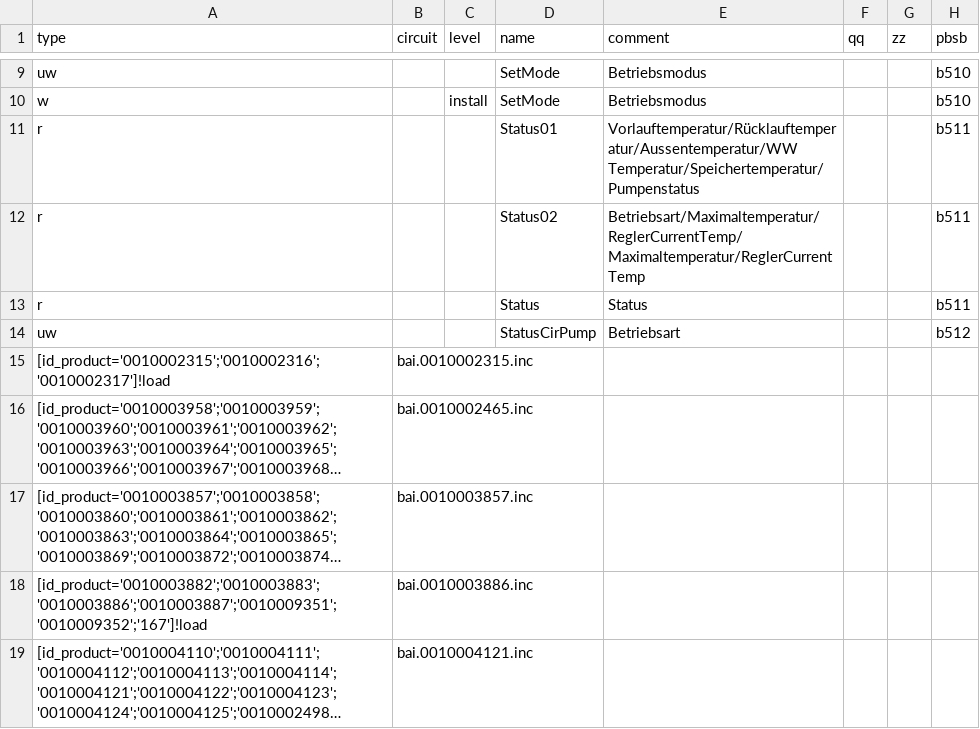
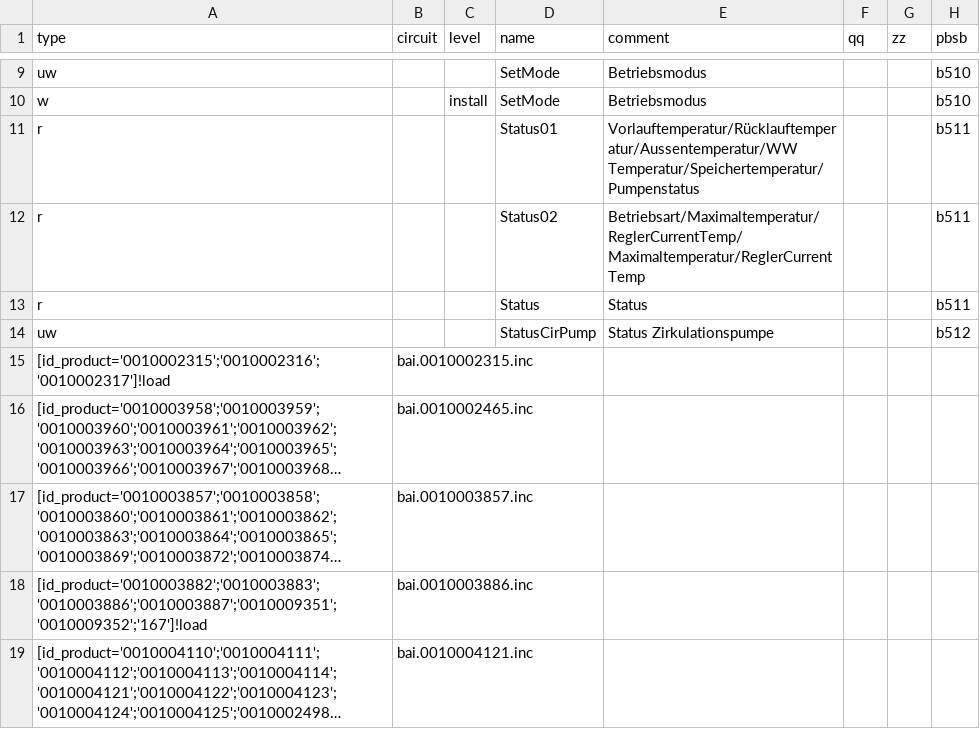
Before and after one commit to peedign/ebus.hp.github.io, a CSV file: next/de/vaillant/08.bai.csv, drawn as a sheet; only a part is shown, gaps mark what is left out; long unchanged cells end in …; the diff names each change by its address in the sheet, - before the commit and + after, or states it on an @@ line.

```diff
--- a/next/de/vaillant/08.bai.csv
+++ b/next/de/vaillant/08.bai.csv
-E14 (comment): Betriebsart
+E14 (comment): Status Zirkulationspumpe
```
Also changed, not shown: next/de/vaillant/15.700.csv, next/de/vaillant/15.ctlv2.csv, 44 other files.
